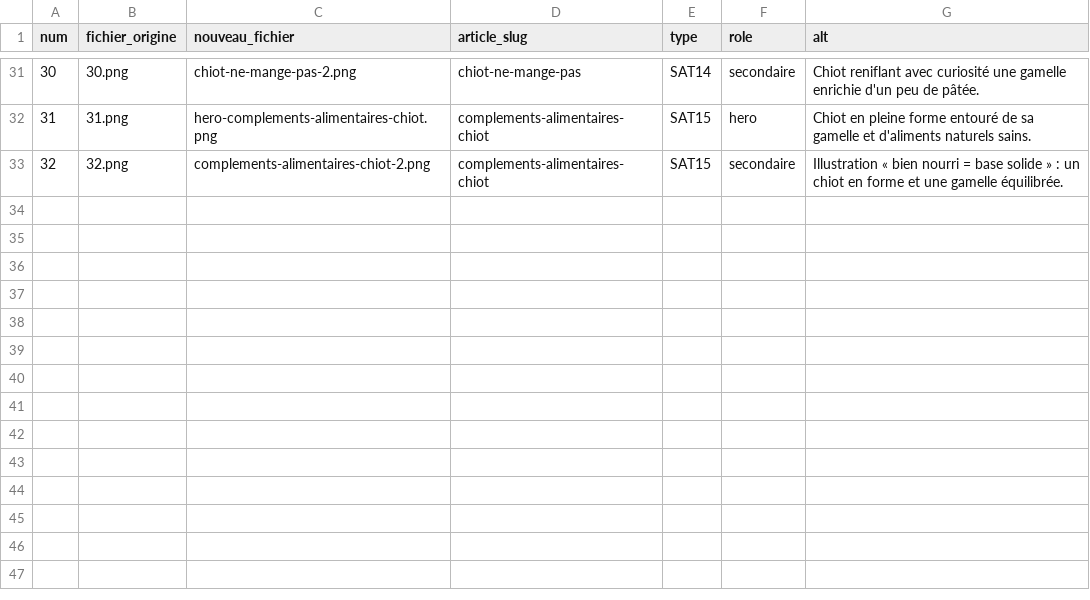
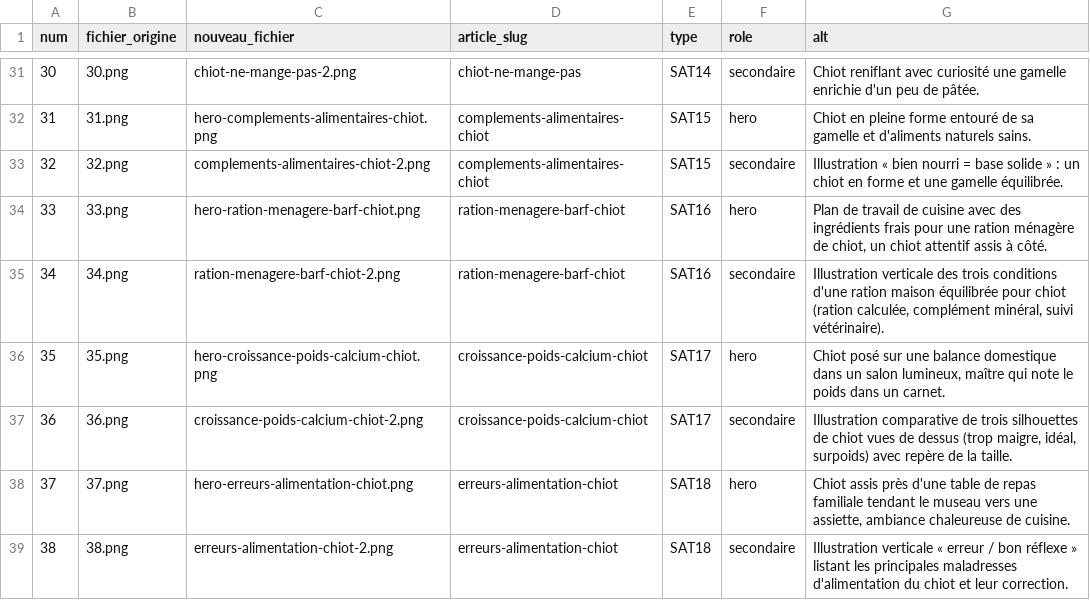
Before and after one commit to Regis777/gus-frost-blog, a CSV file: gus-frost-blog/articles/cluster-6-chiot-alimentation/C15_images_map.csv, drawn as a sheet; only a part is shown, gaps mark what is left out.

```diff
--- a/gus-frost-blog/articles/cluster-6-chiot-alimentation/C15_images_map.csv
+++ b/gus-frost-blog/articles/cluster-6-chiot-alimentation/C15_images_map.csv
@@ -33 +33,7 @@ num,fichier_origine,nouveau_fichier,article_slug,type,role,alt
 32,32.png,complements-alimentaires-chiot-2.png,complements-alimentaires-chiot,SAT15,secondaire,Illustration « bien nourri = base solide » : un chiot en forme et une gamelle équilibrée.
+33,33.png,hero-ration-menagere-barf-chiot.png,ration-menagere-barf-chiot,SAT16,hero,"Plan de travail de cuisine avec des ingrédients frais pour une ration ménagère de chiot, un chiot attentif assis à côté."
+34,34.png,ration-menagere-barf-chiot-2.png,ration-menagere-barf-chiot,SAT16,secondaire,"Illustration verticale des trois conditions d'une ration maison équilibrée pour chiot (ration calculée, complément minéral, suivi vétérinaire)."
+35,35.png,hero-croissance-poids-calcium-chiot.png,croissance-poids-calcium-chiot,SAT17,hero,"Chiot posé sur une balance domestique dans un salon lumineux, maître qui note le poids dans un carnet."
+36,36.png,croissance-poids-calcium-chiot-2.png,croissance-poids-calcium-chiot,SAT17,secondaire,"Illustration comparative de trois silhouettes de chiot vues de dessus (trop maigre, idéal, surpoids) avec repère de la taille."
+37,37.png,hero-erreurs-alimentation-chiot.png,erreurs-alimentation-chiot,SAT18,hero,"Chiot assis près d'une table de repas familiale tendant le museau vers une assiette, ambiance chaleureuse de cuisine."
+38,38.png,erreurs-alimentation-chiot-2.png,erreurs-alimentation-chiot,SAT18,secondaire,Illustration verticale « erreur / bon réflexe » listant les principales maladresses d'alimentation du chiot et leur correction.
```
Also changed, not shown: gus-frost-blog/manifest.csv, 3 other files.
